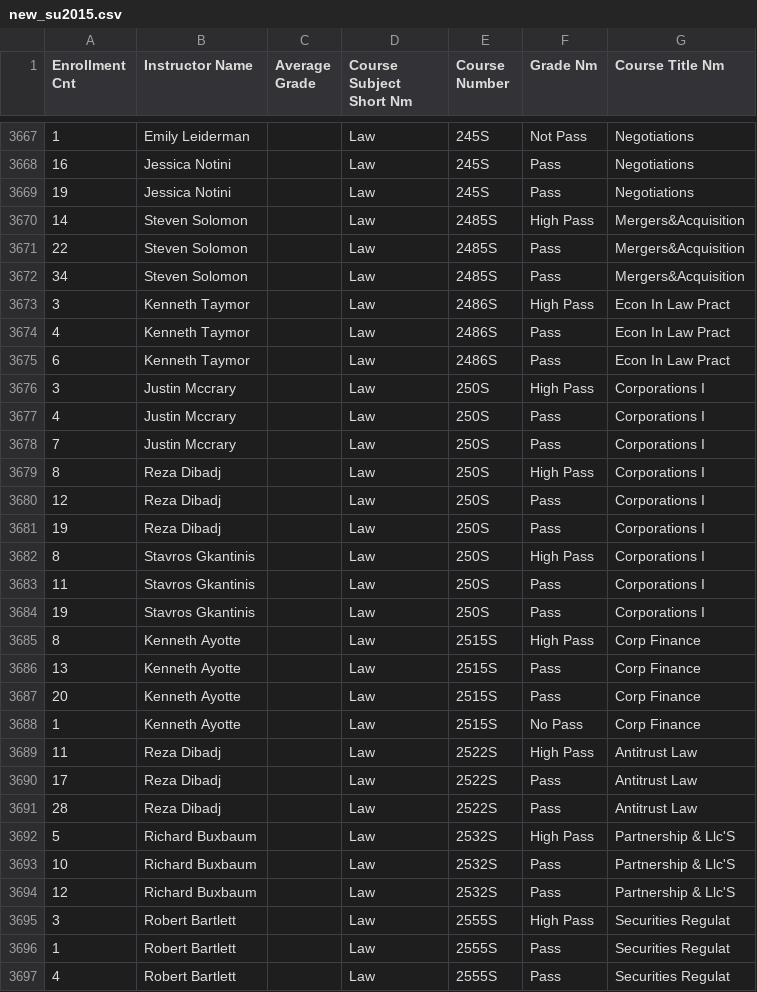
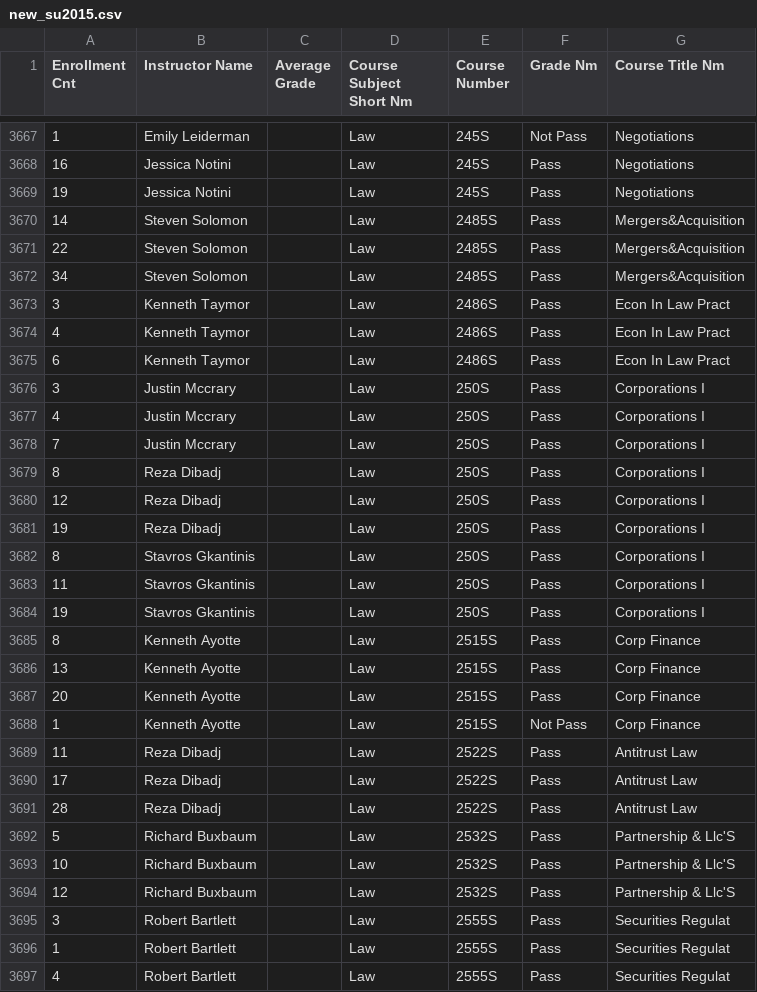
Before and after one commit to theiShah/SClass_rating, a CSV file: data/new_files/new_su2015.csv, drawn as a sheet; only a part is shown, gaps mark what is left out; the diff covers the shown part only.

Commit message:
fixed data

```diff
--- a/data/new_files/new_su2015.csv
+++ b/data/new_files/new_su2015.csv
@@ -3669,28 +3669,28 @@
 19,Jessica Notini,,Law,245S,Pass,Negotiations
-14,Steven Solomon,,Law,2485S,High Pass,Mergers&Acquisition
+14,Steven Solomon,,Law,2485S,Pass,Mergers&Acquisition
 22,Steven Solomon,,Law,2485S,Pass,Mergers&Acquisition
 34,Steven Solomon,,Law,2485S,Pass,Mergers&Acquisition
-3,Kenneth Taymor,,Law,2486S,High Pass,Econ In Law Pract
+3,Kenneth Taymor,,Law,2486S,Pass,Econ In Law Pract
 4,Kenneth Taymor,,Law,2486S,Pass,Econ In Law Pract
 6,Kenneth Taymor,,Law,2486S,Pass,Econ In Law Pract
-3,Justin Mccrary,,Law,250S,High Pass,Corporations I
+3,Justin Mccrary,,Law,250S,Pass,Corporations I
 4,Justin Mccrary,,Law,250S,Pass,Corporations I
 7,Justin Mccrary,,Law,250S,Pass,Corporations I
-8,Reza Dibadj,,Law,250S,High Pass,Corporations I
+8,Reza Dibadj,,Law,250S,Pass,Corporations I
 12,Reza Dibadj,,Law,250S,Pass,Corporations I
 19,Reza Dibadj,,Law,250S,Pass,Corporations I
-8,Stavros Gkantinis,,Law,250S,High Pass,Corporations I
+8,Stavros Gkantinis,,Law,250S,Pass,Corporations I
 11,Stavros Gkantinis,,Law,250S,Pass,Corporations I
 19,Stavros Gkantinis,,Law,250S,Pass,Corporations I
-8,Kenneth Ayotte,,Law,2515S,High Pass,Corp Finance
+8,Kenneth Ayotte,,Law,2515S,Pass,Corp Finance
 13,Kenneth Ayotte,,Law,2515S,Pass,Corp Finance
 20,Kenneth Ayotte,,Law,2515S,Pass,Corp Finance
-1,Kenneth Ayotte,,Law,2515S,No Pass,Corp Finance
-11,Reza Dibadj,,Law,2522S,High Pass,Antitrust Law
+1,Kenneth Ayotte,,Law,2515S,Not Pass,Corp Finance
+11,Reza Dibadj,,Law,2522S,Pass,Antitrust Law
 17,Reza Dibadj,,Law,2522S,Pass,Antitrust Law
 28,Reza Dibadj,,Law,2522S,Pass,Antitrust Law
-5,Richard Buxbaum,,Law,2532S,High Pass,Partnership & Llc'S
+5,Richard Buxbaum,,Law,2532S,Pass,Partnership & Llc'S
 10,Richard Buxbaum,,Law,2532S,Pass,Partnership & Llc'S
 12,Richard Buxbaum,,Law,2532S,Pass,Partnership & Llc'S
-3,Robert Bartlett,,Law,2555S,High Pass,Securities Regulat
+3,Robert Bartlett,,Law,2555S,Pass,Securities Regulat
 1,Robert Bartlett,,Law,2555S,Pass,Securities Regulat
```
Also changed, not shown: 24 edited cells elsewhere in this file, data/new_files/new_su2010.csv, data/new_files/new_su2011.csv, 21 other files.
